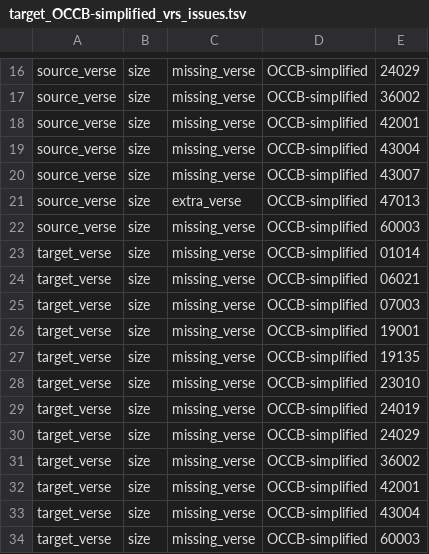
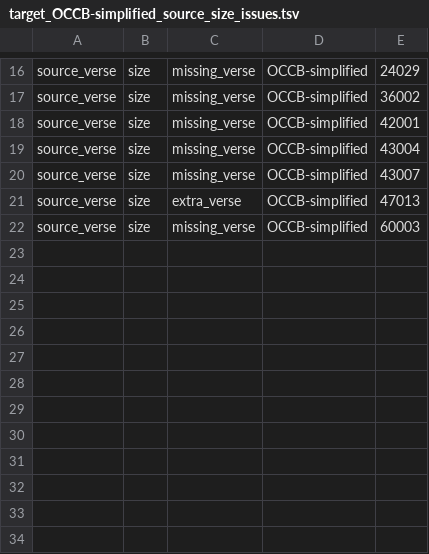
Before and after one commit to Clear-Bible/kathairo.py, a TSV file: versification_issues/man/target_OCCB-simplified_source_size_issues.tsv (was versification_issues/man/target_OCCB-simplified_vrs_issues.tsv), drawn as a sheet; only a part is shown, gaps mark what is left out; the diff names each change by its address in the sheet, - before the commit and + after, or states it on an @@ line.

Commit message:
individualizing versification issues

```diff
--- a/versification_issues/man/target_OCCB-simplified_vrs_issues.tsv
+++ b/versification_issues/man/target_OCCB-simplified_source_size_issues.tsv
-row 23: target_verse | size | missing_verse | OCCB-simplified | 01014
-row 24: target_verse | size | missing_verse | OCCB-simplified | 06021
-row 25: target_verse | size | missing_verse | OCCB-simplified | 07003
-row 26: target_verse | size | missing_verse | OCCB-simplified | 19001
-row 27: target_verse | size | missing_verse | OCCB-simplified | 19135
-row 28: target_verse | size | missing_verse | OCCB-simplified | 23010
-row 29: target_verse | size | missing_verse | OCCB-simplified | 24019
-row 30: target_verse | size | missing_verse | OCCB-simplified | 24029
-row 31: target_verse | size | missing_verse | OCCB-simplified | 36002
-row 32: target_verse | size | missing_verse | OCCB-simplified | 42001
-row 33: target_verse | size | missing_verse | OCCB-simplified | 43004
-row 34: target_verse | size | missing_verse | OCCB-simplified | 60003
```
Also changed, not shown: versification_issues/arb/target_ONAV_source_size_issues.tsv, 43 other files.
